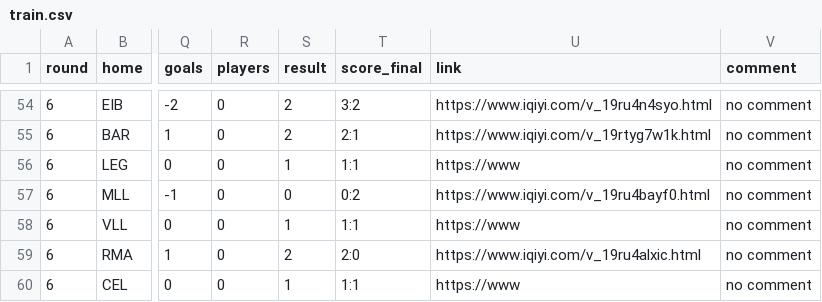
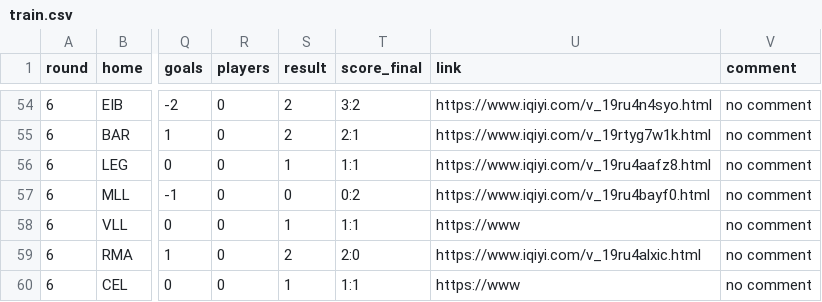
Before and after one commit to vinnie1225h/fb, a CSV file: train.csv, drawn as a sheet; only a part is shown, gaps mark what is left out; the diff names each change by its address in the sheet, - before the commit and + after, or states it on an @@ line.

Commit message:
Data fixed.

```diff
--- a/train.csv
+++ b/train.csv
-U56 (link): https://www
+U56 (link): https://www.iqiyi.com/v_19ru4aafz8.html
```
